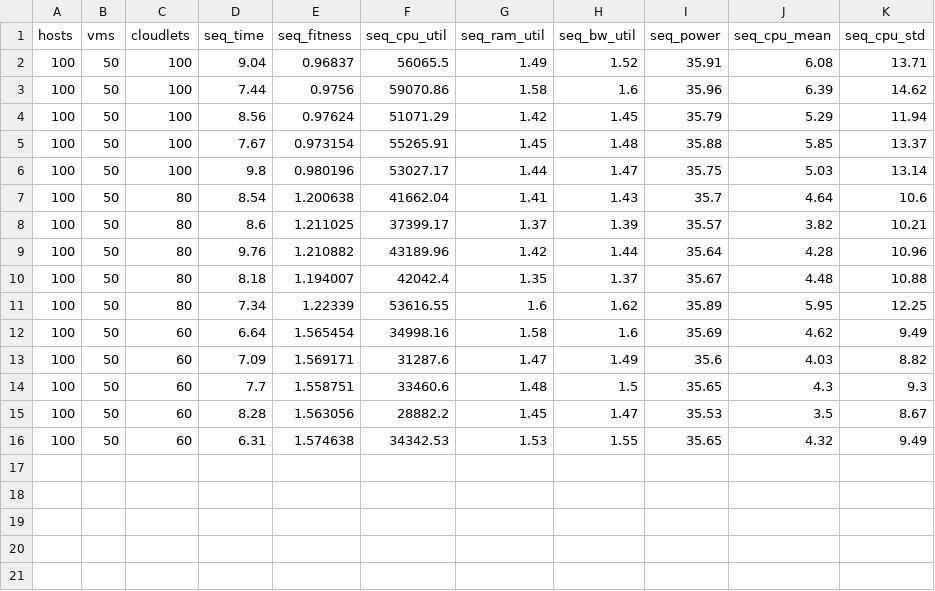
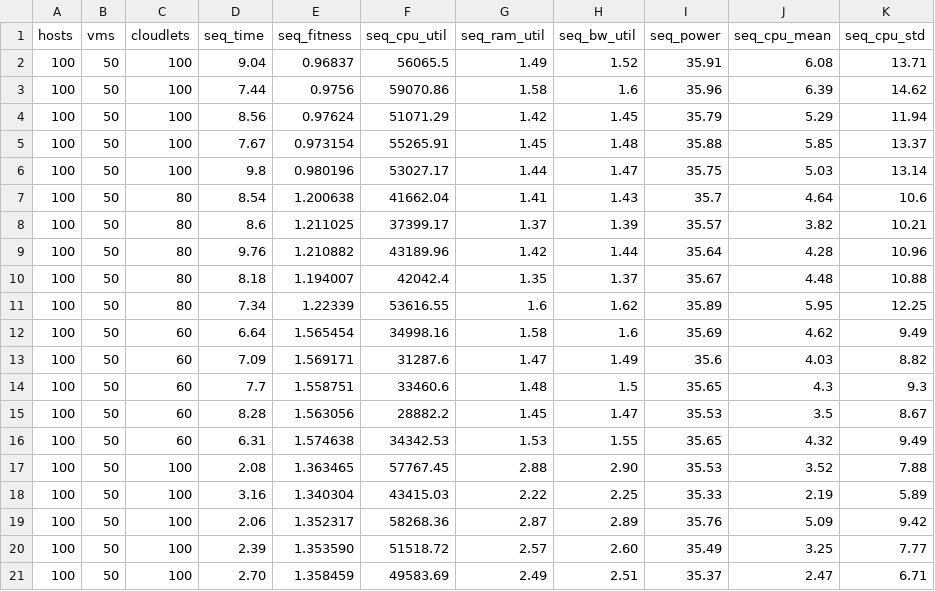
Before and after one commit to Nayem9274/Enhancing-Task-Scheduling-Efficiency-in-Cloud-Computing-A-Study-of-Hybrid-FWA-and-WOA, a CSV file: seq.csv, drawn as a sheet.

```diff
--- a/seq.csv
+++ b/seq.csv
@@ -16 +16,6 @@ hosts,vms,cloudlets,seq_time,seq_fitness,seq_cpu_util,seq_ram_util,seq_bw_util,s
 100,50,60,6.31,1.574638,34342.53,1.53,1.55,35.65,4.32,9.49
+100,50,100,2.08,1.363465,57767.45,2.88,2.90,35.53,3.52,7.88
+100,50,100,3.16,1.340304,43415.03,2.22,2.25,35.33,2.19,5.89
+100,50,100,2.06,1.352317,58268.36,2.87,2.89,35.76,5.09,9.42
+100,50,100,2.39,1.353590,51518.72,2.57,2.60,35.49,3.25,7.77
+100,50,100,2.70,1.358459,49583.69,2.49,2.51,35.37,2.47,6.71
```
Also changed, not shown: data.csv, fwa.csv, 17 other files.
